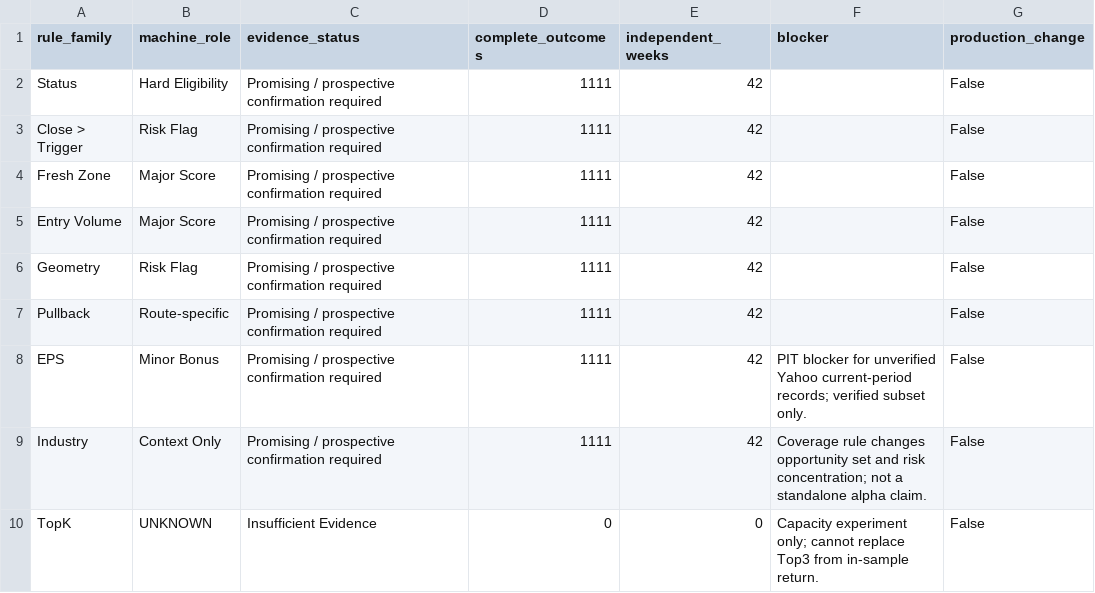
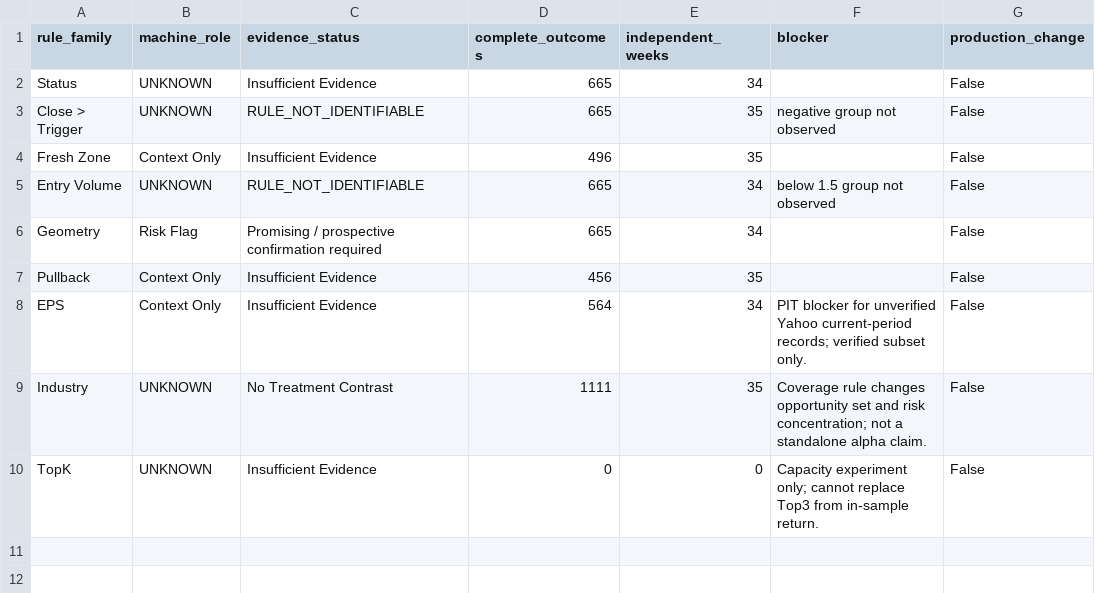
Before and after one commit to githhhh/Yfinance_data, a CSV file: backtest/rd_agent_candidate_rule_audit/output/machine_rule_decisions.csv, drawn as a sheet.

```diff
--- a/backtest/rd_agent_candidate_rule_audit/output/machine_rule_decisions.csv
+++ b/backtest/rd_agent_candidate_rule_audit/output/machine_rule_decisions.csv
@@ -1,10 +1,10 @@
 rule_family,machine_role,evidence_status,complete_outcomes,independent_weeks,blocker,production_change
-Status,Hard Eligibility,Promising / prospective confirmation required,1111,42,,False
-Close > Trigger,Risk Flag,Promising / prospective confirmation required,1111,42,,False
-Fresh Zone,Major Score,Promising / prospective confirmation required,1111,42,,False
-Entry Volume,Major Score,Promising / prospective confirmation required,1111,42,,False
-Geometry,Risk Flag,Promising / prospective confirmation required,1111,42,,False
-Pullback,Route-specific,Promising / prospective confirmation required,1111,42,,False
-EPS,Minor Bonus,Promising / prospective confirmation required,1111,42,PIT blocker for unverified Yahoo current-period records; verified subset only.,False
-Industry,Context Only,Promising / prospective confirmation required,1111,42,Coverage rule changes opportunity set and risk concentration; not a standalone alpha claim.,False
+Status,UNKNOWN,Insufficient Evidence,665,34,,False
+Close > Trigger,UNKNOWN,RULE_NOT_IDENTIFIABLE,665,35,negative group not observed,False
+Fresh Zone,Context Only,Insufficient Evidence,496,35,,False
+Entry Volume,UNKNOWN,RULE_NOT_IDENTIFIABLE,665,34,below 1.5 group not observed,False
+Geometry,Risk Flag,Promising / prospective confirmation required,665,34,,False
+Pullback,Context Only,Insufficient Evidence,456,35,,False
+EPS,Context Only,Insufficient Evidence,564,34,PIT blocker for unverified Yahoo current-period records; verified subset only.,False
+Industry,UNKNOWN,No Treatment Contrast,1111,35,Coverage rule changes opportunity set and risk concentration; not a standalone alpha claim.,False
 TopK,UNKNOWN,Insufficient Evidence,0,0,Capacity experiment only; cannot replace Top3 from in-sample return.,False
```
Also changed, not shown: backtest/rd_agent_candidate_rule_audit/output/b0_atomic_ablation.csv, backtest/rd_agent_candidate_rule_audit/output/candidate_rule_evidence.csv, 13 other files.
